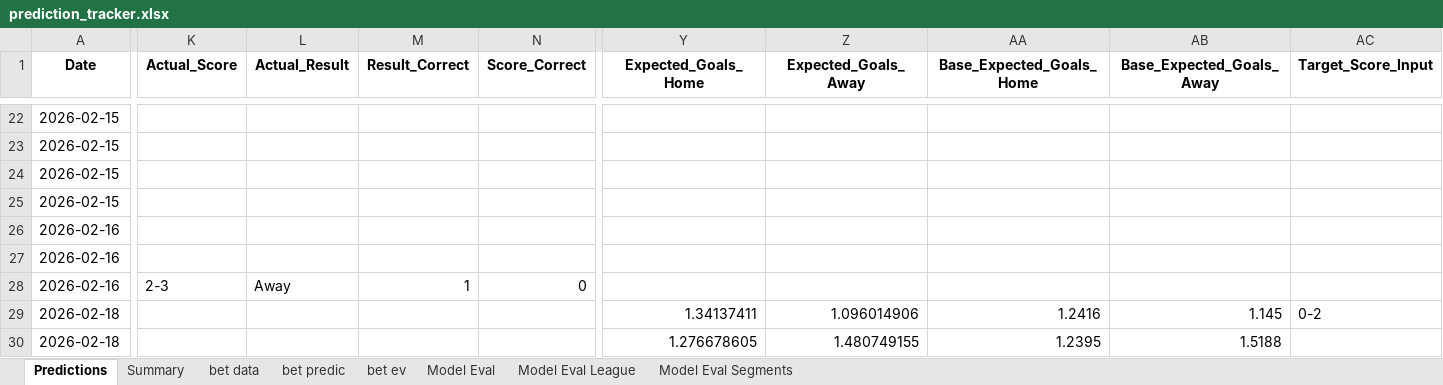
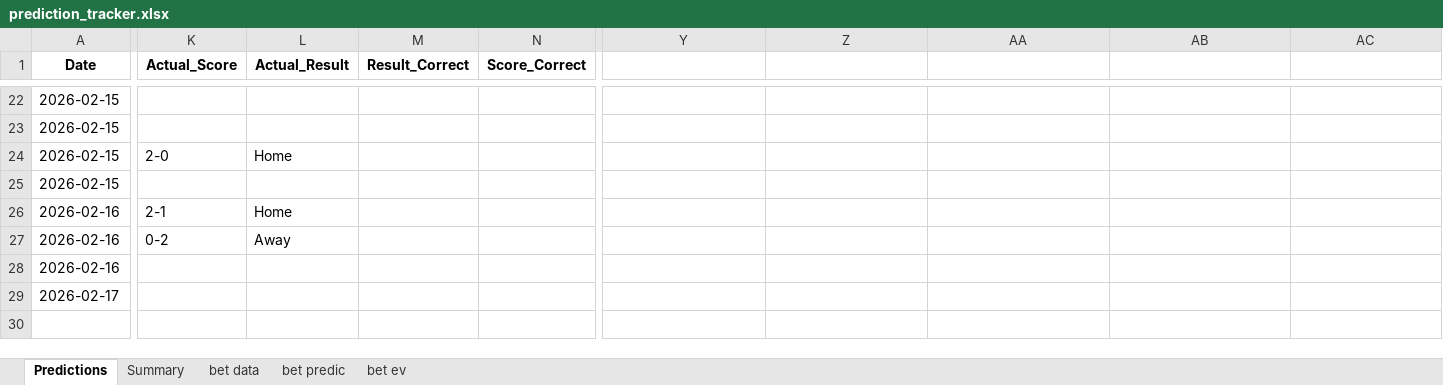
Before and after one commit to kittitheprk/modelfootball, an Excel workbook: prediction_tracker.xlsx, sheet Predictions, drawn as a sheet; only a part is shown, gaps mark what is left out; values as stored, in another font and other column widths than the file's, no borders; removed rows and columns are numbered as before the commit, all else as after; rows hold the shown columns only; the diff covers the shown part only; the diff names each change by its address in the sheet, - before the commit and + after, or states it on an @@ line.

```diff
--- a/prediction_tracker.xlsx (sheet Predictions)
+++ b/prediction_tracker.xlsx (sheet Predictions)
-sheet tab: Model Eval
-sheet tab: Model Eval League
-sheet tab: Model Eval Segments
-Y1: Expected_Goals_Home
+Y1: (empty)
-Z1: Expected_Goals_Away
+Z1: (empty)
-AA1: Base_Expected_Goals_Home
+AA1: (empty)
-AB1: Base_Expected_Goals_Away
+AB1: (empty)
-AC1: Target_Score_Input
+AC1: (empty)
-K24 (Actual_Score): (empty)
+K24 (Actual_Score): 2-0
-L24 (Actual_Result): (empty)
+L24 (Actual_Result): Home
-K26 (Actual_Score): (empty)
+K26 (Actual_Score): 2-1
-L26 (Actual_Result): (empty)
+L26 (Actual_Result): Home
-K27 (Actual_Score): (empty)
+K27 (Actual_Score): 0-2
-L27 (Actual_Result): (empty)
+L27 (Actual_Result): Away
-K28 (Actual_Score): 2-3
+K28 (Actual_Score): (empty)
-L28 (Actual_Result): Away
+L28 (Actual_Result): (empty)
-M28 (Result_Correct): 1
+M28 (Result_Correct): (empty)
-N28 (Score_Correct): 0
+N28 (Score_Correct): (empty)
-row 29: 2026-02-18 |  |  |  |  | 1.34137411 | 1.096014906 | 1.2416 | 1.145 | 0-2
-row 30: 2026-02-18 |  |  |  |  | 1.276678605 | 1.480749155 | 1.2395 | 1.5188
+row 29: 2026-02-17
```
Also changed, not shown: 2 edited cells elsewhere in this sheet, sheet bet data, sheet bet predic, sheet Summary, all stats/Bundesliga_Stats.xlsx, all stats/La_Liga_Stats.xlsx, 45 other files.
